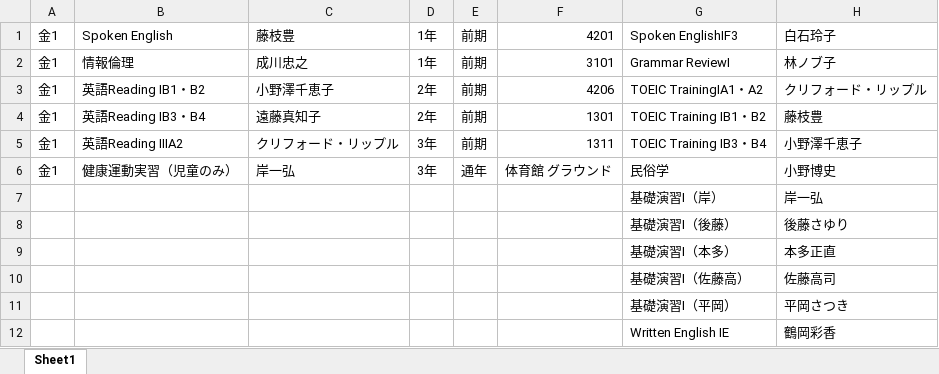
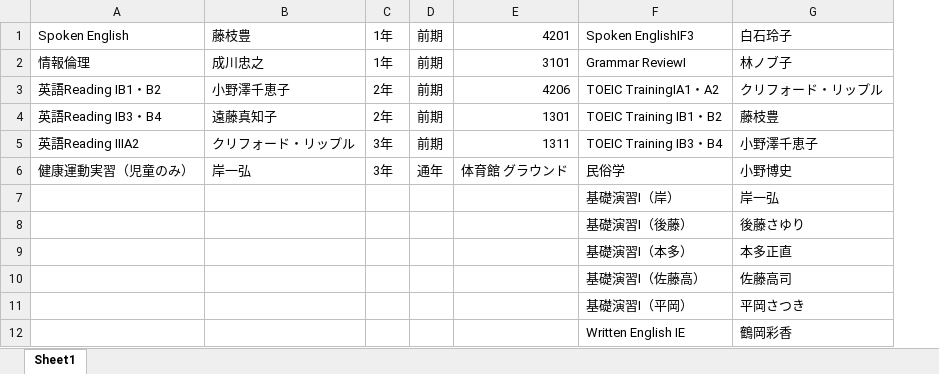
Before and after one commit to araki-shogo/syllabus, an Excel workbook: app/Http/Python/excel/Friday.xlsx, sheet Sheet1, drawn as a sheet; only a part is shown; values as stored, in another font and other column widths than the file's, no borders; the diff names each change by its address in the sheet, - before the commit and + after, or states it on an @@ line.

```diff
--- a/app/Http/Python/excel/Friday.xlsx (sheet Sheet1)
+++ b/app/Http/Python/excel/Friday.xlsx (sheet Sheet1)
-column A, rows 1-6: all 金1
```
Also changed, not shown: app/Http/Python/excel/Monday.xlsx, app/Http/Python/excel/Thursday.xlsx, 9 other files.
